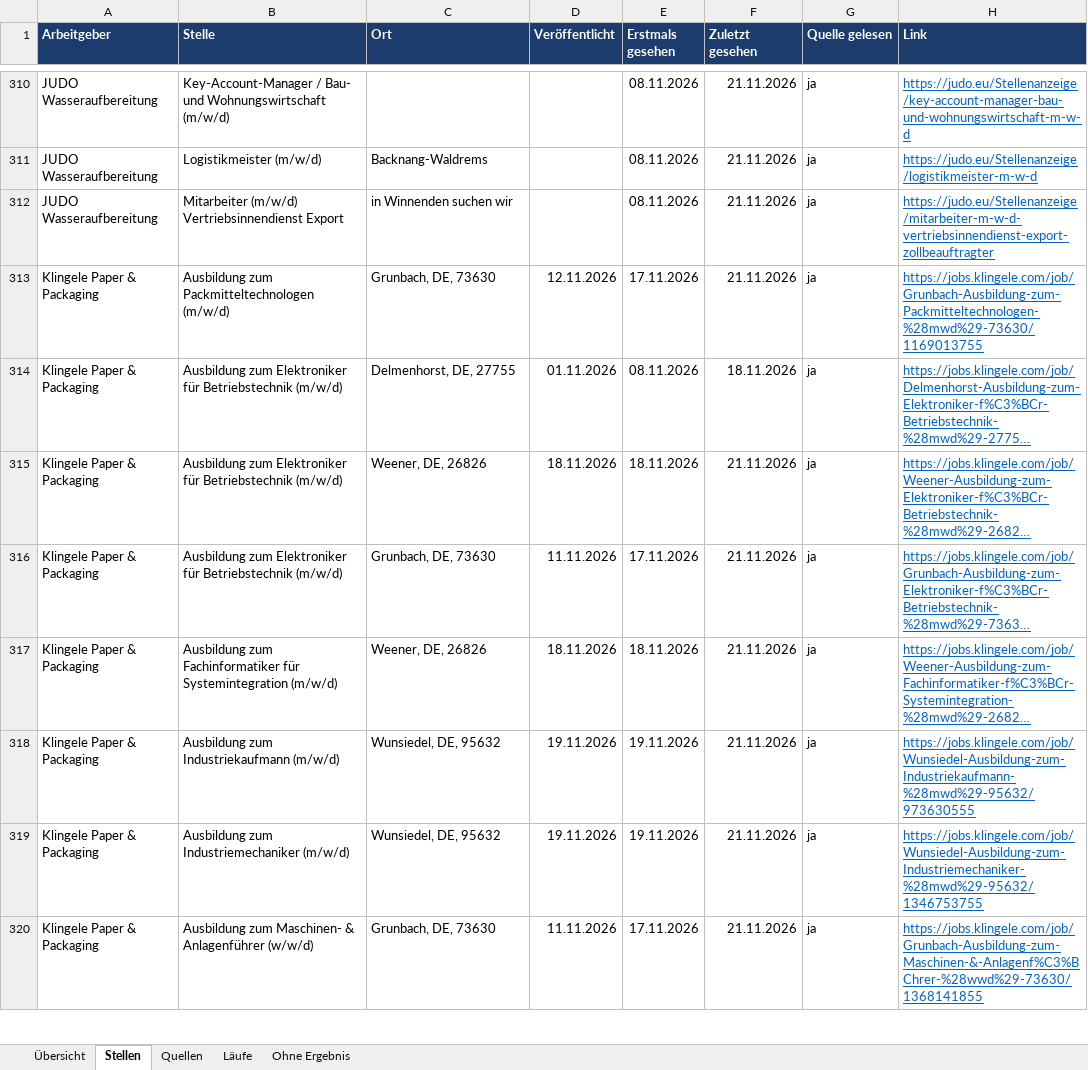
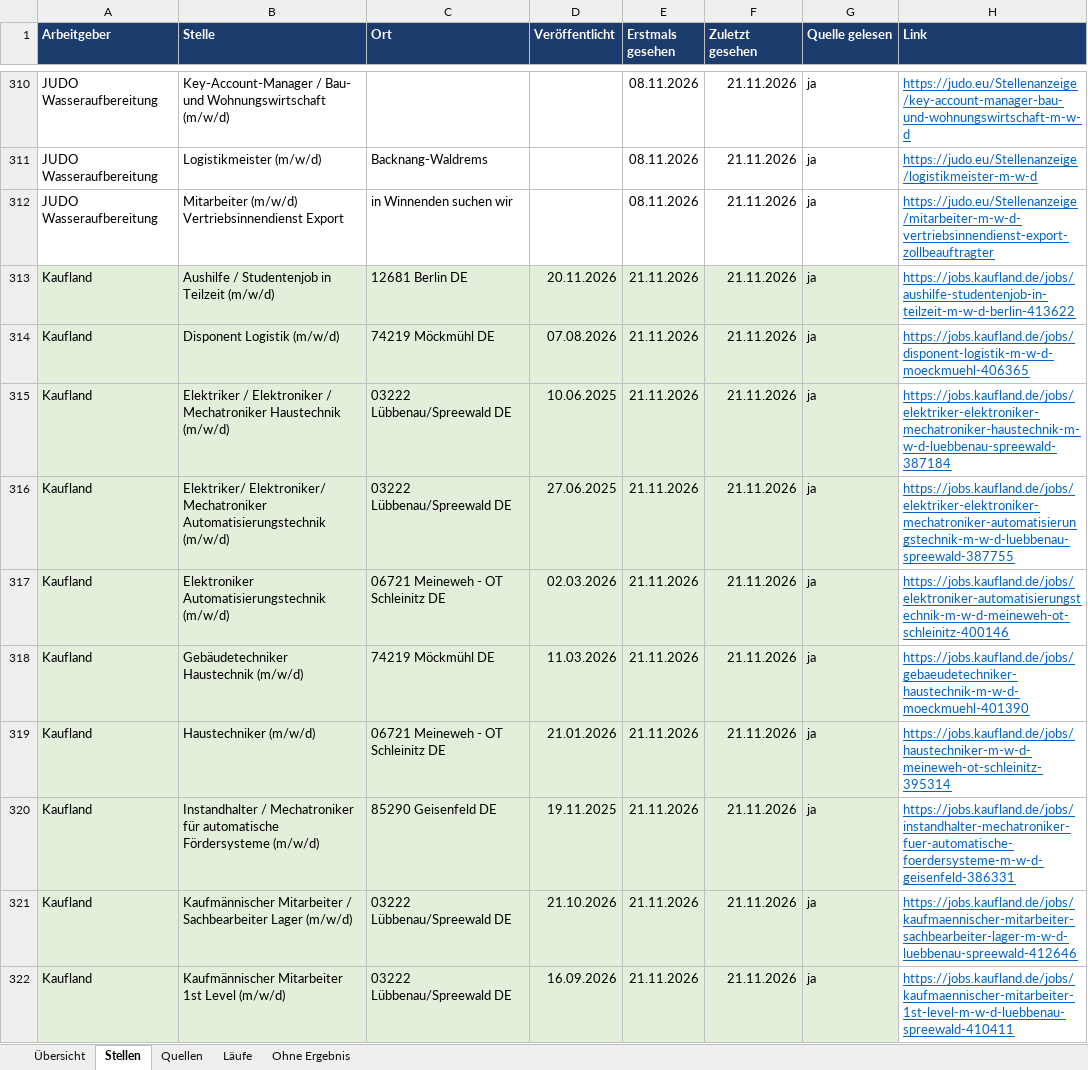
Before and after one commit to Penetrationpasi-hub/ScrapJobs, an Excel workbook: stellen.xlsx, sheet Stellen, drawn as a sheet; only a part is shown, gaps mark what is left out; the shorter side is filled out with more unchanged rows; long unchanged cells end in …; values as stored, in another font and other column widths than the file's, no borders; the diff covers the shown part only; the diff names each change by its address in the sheet, - before the commit and + after, or states it on an @@ line.

Commit message:
Stellenkatalog 2026-11-21

```diff
--- a/stellen.xlsx (sheet Stellen)
+++ b/stellen.xlsx (sheet Stellen)
+row 313: Kaufland | Aushilfe / Studentenjob in Teilzeit (m/w/d) | 12681 Berlin DE | 20.11.2026 | 21.11.2026 | 21.11.2026 | ja | https://jobs.kaufland.de/jobs/aushilfe-studentenjob-in-teilzeit-m-w-d-berlin-413622
+row 314: Kaufland | Disponent Logistik (m/w/d) | 74219 Möckmühl DE | 07.08.2026 | 21.11.2026 | 21.11.2026 | ja | https://jobs.kaufland.de/jobs/disponent-logistik-m-w-d-moeckmuehl-406365
+row 315: Kaufland | Elektriker / Elektroniker / Mechatroniker Haustechnik (m/w/d) | 03222 Lübbenau/Spreewald DE | 10.06.2025 | 21.11.2026 | 21.11.2026 | ja | https://jobs.kaufland.de/jobs/elektriker-elektroniker-mechatroniker-haustechnik-m-w-d-luebbenau-spreewald-387184
+row 316: Kaufland | Elektriker/ Elektroniker/ Mechatroniker Automatisierungstechnik (m/w/d) | 03222 Lübbenau/Spreewald DE | 27.06.2025 | 21.11.2026 | 21.11.2026 | ja | https://jobs.kaufland.de/jobs/elektriker-elektroniker-mechatroniker-automatisierungstechnik-m-w-d-luebbenau-spreewald-387755
+row 317: Kaufland | Elektroniker Automatisierungstechnik (m/w/d) | 06721 Meineweh - OT Schleinitz DE | 02.03.2026 | 21.11.2026 | 21.11.2026 | ja | https://jobs.kaufland.de/jobs/elektroniker-automatisierungstechnik-m-w-d-meineweh-ot-schleinitz-400146
+row 318: Kaufland | Gebäudetechniker Haustechnik (m/w/d) | 74219 Möckmühl DE | 11.03.2026 | 21.11.2026 | 21.11.2026 | ja | https://jobs.kaufland.de/jobs/gebaeudetechniker-haustechnik-m-w-d-moeckmuehl-401390
+row 319: Kaufland | Haustechniker (m/w/d) | 06721 Meineweh - OT Schleinitz DE | 21.01.2026 | 21.11.2026 | 21.11.2026 | ja | https://jobs.kaufland.de/jobs/haustechniker-m-w-d-meineweh-ot-schleinitz-395314
+row 320: Kaufland | Instandhalter / Mechatroniker für automatische Fördersysteme (m/w/d) | 85290 Geisenfeld DE | 19.11.2025 | 21.11.2026 | 21.11.2026 | ja | https://jobs.kaufland.de/jobs/instandhalter-mechatroniker-fuer-automatische-foerdersysteme-m-w-d-geisenfeld-386331
+row 321: Kaufland | Kaufmännischer Mitarbeiter / Sachbearbeiter Lager (m/w/d) | 03222 Lübbenau/Spreewald DE | 21.10.2026 | 21.11.2026 | 21.11.2026 | ja | https://jobs.kaufland.de/jobs/kaufmaennischer-mitarbeiter-sachbearbeiter-lager-m-w-d-luebbenau-spreewald-412646
+row 322: Kaufland | Kaufmännischer Mitarbeiter 1st Level (m/w/d) | 03222 Lübbenau/Spreewald DE | 16.09.2026 | 21.11.2026 | 21.11.2026 | ja | https://jobs.kaufland.de/jobs/kaufmaennischer-mitarbeiter-1st-level-m-w-d-luebbenau-spreewald-410411
```
Also changed, not shown: 91 added rows, 1 removed row, 114 edited cells and cell formats elsewhere in this sheet, sheet Läufe, sheet Quellen, sheet Ohne Ergebnis, sheet Übersicht, 3 other files.
